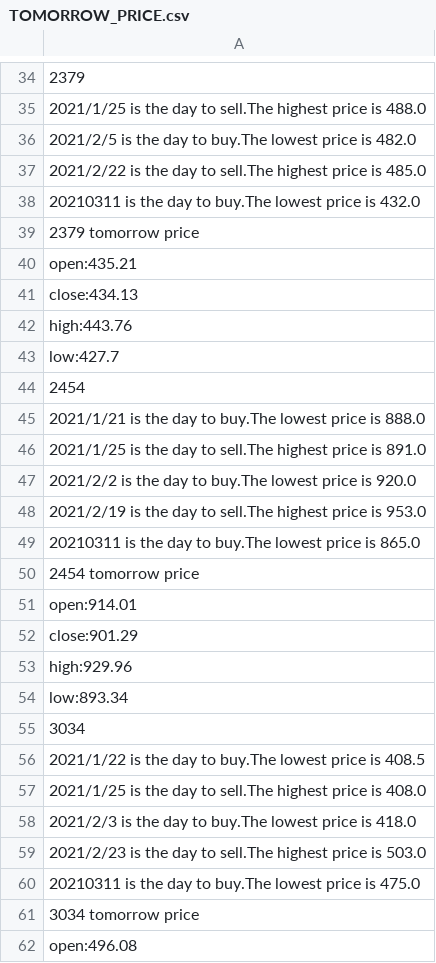
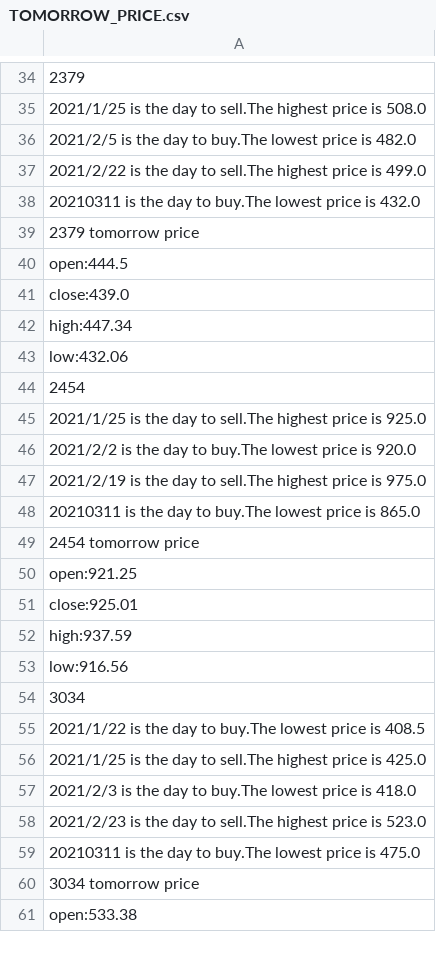
Before and after one commit to marktsao/stock_website, a CSV file: TOMORROW_PRICE.csv, drawn as a sheet; only a part is shown, gaps mark what is left out; removed rows and columns are numbered as before the commit, all else as after; the diff covers the shown part only; the diff names each change by its address in the sheet, - before the commit and + after, or states it on an @@ line.

```diff
--- a/TOMORROW_PRICE.csv
+++ b/TOMORROW_PRICE.csv
-A35: …price is 488.0
+A35: …price is 508.0
-A37: …price is 485.0
+A37: …price is 499.0
-A40: open:435.21
+A40: open:444.5
-A41: close:434.13
+A41: close:439.0
-A42: high:443.76
+A42: high:447.34
-A43: low:427.7
+A43: low:432.06
-A45: 2021/1/21 is the day to buy.The lowest price is 888.0
+A45: 2021/1/25 is the day to sell.The highest price is 925.0
-row 46: 2021/1/25 is the day to sell.The highest price is 891.0
-A47: …price is 953.0
+A47: …price is 975.0
-A50: open:914.01
+A50: open:921.25
-A51: close:901.29
+A51: close:925.01
-A52: high:929.96
+A52: high:937.59
-A53: low:893.34
+A53: low:916.56
-A56: …price is 408.0
+A56: …price is 425.0
-A58: …price is 503.0
+A58: …price is 523.0
-A61: open:496.08
+A61: open:533.38
```
Also changed, not shown: 1 removed row and 26 edited cells elsewhere in this file, 2 other files.
